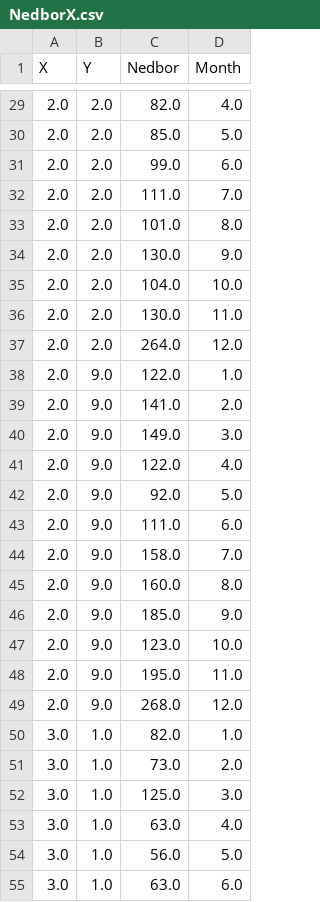
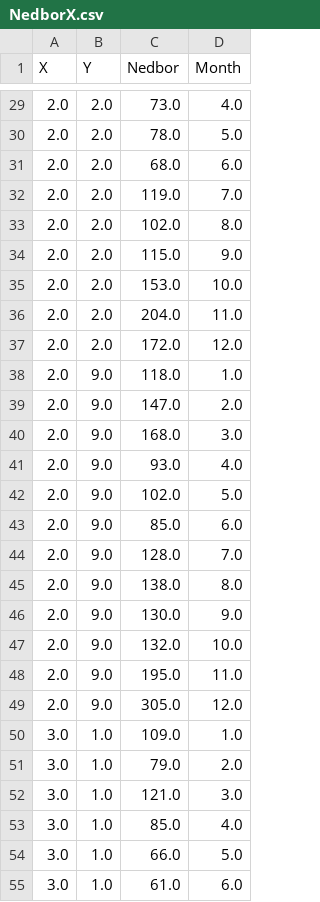
Before and after one commit to Perperoni/Regnbyen, a CSV file: NedborX.csv, drawn as a sheet; only a part is shown, gaps mark what is left out; the diff covers the shown part only.

```diff
--- a/NedborX.csv
+++ b/NedborX.csv
@@ -29,27 +29,27 @@ X,Y,Nedbor,Month
-2.0,2.0,82.0,4.0
-2.0,2.0,85.0,5.0
-2.0,2.0,99.0,6.0
-2.0,2.0,111.0,7.0
-2.0,2.0,101.0,8.0
-2.0,2.0,130.0,9.0
-2.0,2.0,104.0,10.0
-2.0,2.0,130.0,11.0
-2.0,2.0,264.0,12.0
-2.0,9.0,122.0,1.0
-2.0,9.0,141.0,2.0
-2.0,9.0,149.0,3.0
-2.0,9.0,122.0,4.0
-2.0,9.0,92.0,5.0
-2.0,9.0,111.0,6.0
-2.0,9.0,158.0,7.0
-2.0,9.0,160.0,8.0
-2.0,9.0,185.0,9.0
-2.0,9.0,123.0,10.0
+2.0,2.0,73.0,4.0
+2.0,2.0,78.0,5.0
+2.0,2.0,68.0,6.0
+2.0,2.0,119.0,7.0
+2.0,2.0,102.0,8.0
+2.0,2.0,115.0,9.0
+2.0,2.0,153.0,10.0
+2.0,2.0,204.0,11.0
+2.0,2.0,172.0,12.0
+2.0,9.0,118.0,1.0
+2.0,9.0,147.0,2.0
+2.0,9.0,168.0,3.0
+2.0,9.0,93.0,4.0
+2.0,9.0,102.0,5.0
+2.0,9.0,85.0,6.0
+2.0,9.0,128.0,7.0
+2.0,9.0,138.0,8.0
+2.0,9.0,130.0,9.0
+2.0,9.0,132.0,10.0
 2.0,9.0,195.0,11.0
-2.0,9.0,268.0,12.0
-3.0,1.0,82.0,1.0
-3.0,1.0,73.0,2.0
-3.0,1.0,125.0,3.0
-3.0,1.0,63.0,4.0
-3.0,1.0,56.0,5.0
-3.0,1.0,63.0,6.0
+2.0,9.0,305.0,12.0
+3.0,1.0,109.0,1.0
+3.0,1.0,79.0,2.0
+3.0,1.0,121.0,3.0
+3.0,1.0,85.0,4.0
+3.0,1.0,66.0,5.0
+3.0,1.0,61.0,6.0
```
Also changed, not shown: 161 edited cells elsewhere in this file, 5 other files.
